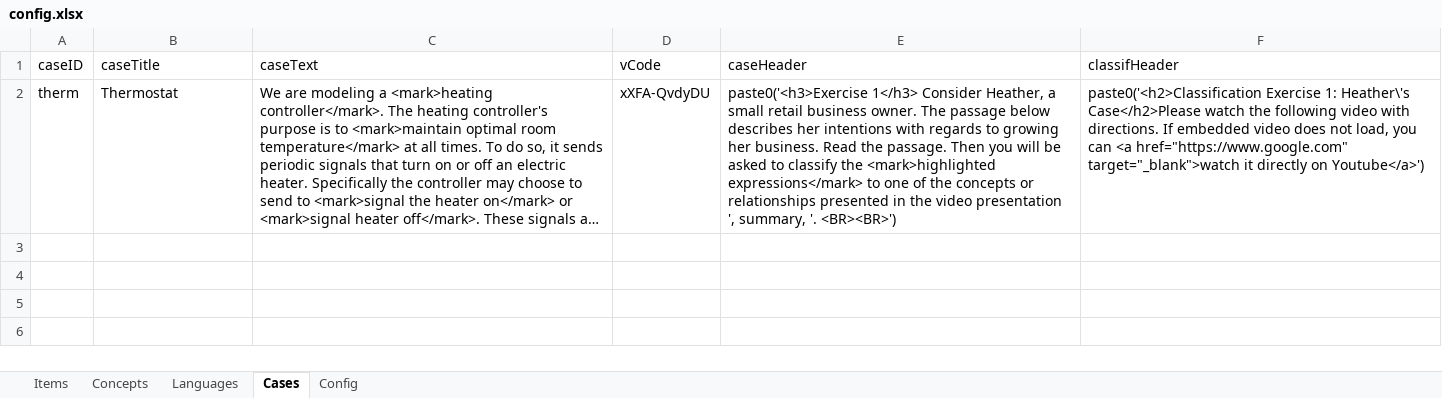
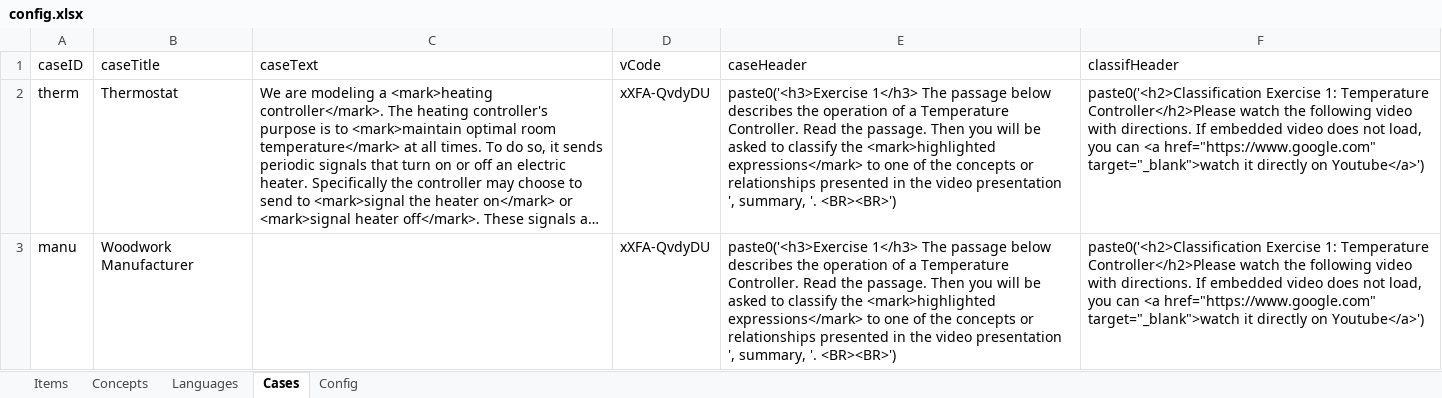
Before and after one commit to liaskos/iRL-Experiment, an Excel workbook: Material/Config/config.xlsx, sheet Cases, drawn as a sheet; long unchanged cells end in …; values as stored, in another font and other column widths than the file's, no borders; the diff names each change by its address in the sheet, - before the commit and + after, or states it on an @@ line.

```diff
--- a/Material/Config/config.xlsx (sheet Cases)
+++ b/Material/Config/config.xlsx (sheet Cases)
-E2 (caseHeader): paste0('<h3>Exercise 1</h3> Consider Heather, a small retail business owner. The passage below describes her intentions with regards to growing her business. Read the…
+E2 (caseHeader): paste0('<h3>Exercise 1</h3> The passage below describes the operation of a Temperature Controller. Read the…
-F2 (classifHeader): …Exercise 1: Heather\'s Case</h2>Please watch the…
+F2 (classifHeader): …Exercise 1: Temperature Controller</h2>Please watch the…
+row 3: manu | Woodwork Manufacturer |  | xXFA-QvdyDU | paste0('<h3>Exercise 1</h3> The passage below describes the operation of a Temperature Controller. Read the passage. Then you will be asked to classify the <mark>highlighted expressions</mark> to one of the concepts or relationships presented in the video presentation ', summary, '. <BR><BR>') | paste0('<h2>Classification Exercise 1: Temperature Controller</h2>Please watch the following video with directions. If embedded video does not load, you can <a href="https://www.google.com" target="_blank">watch it directly on Youtube</a>')
```
Also changed, not shown: sheet Items, sheet Concepts, sheet Languages, sheet Config, formulas that keep their value, 50 other files.
